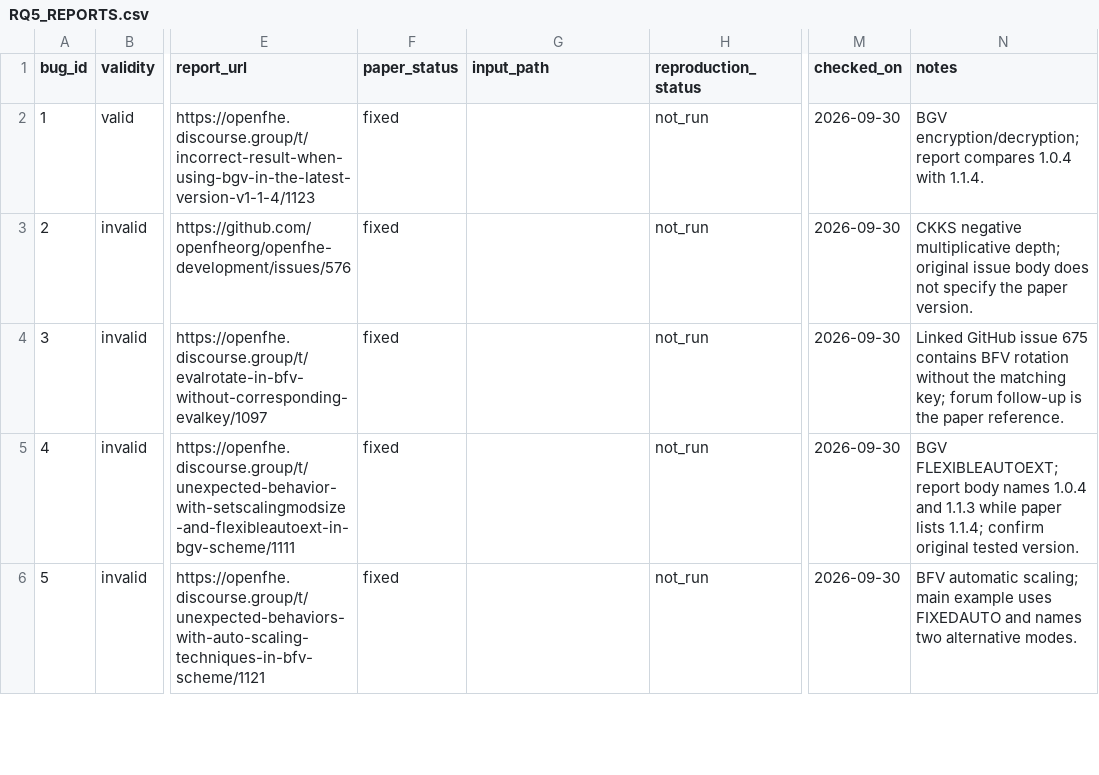
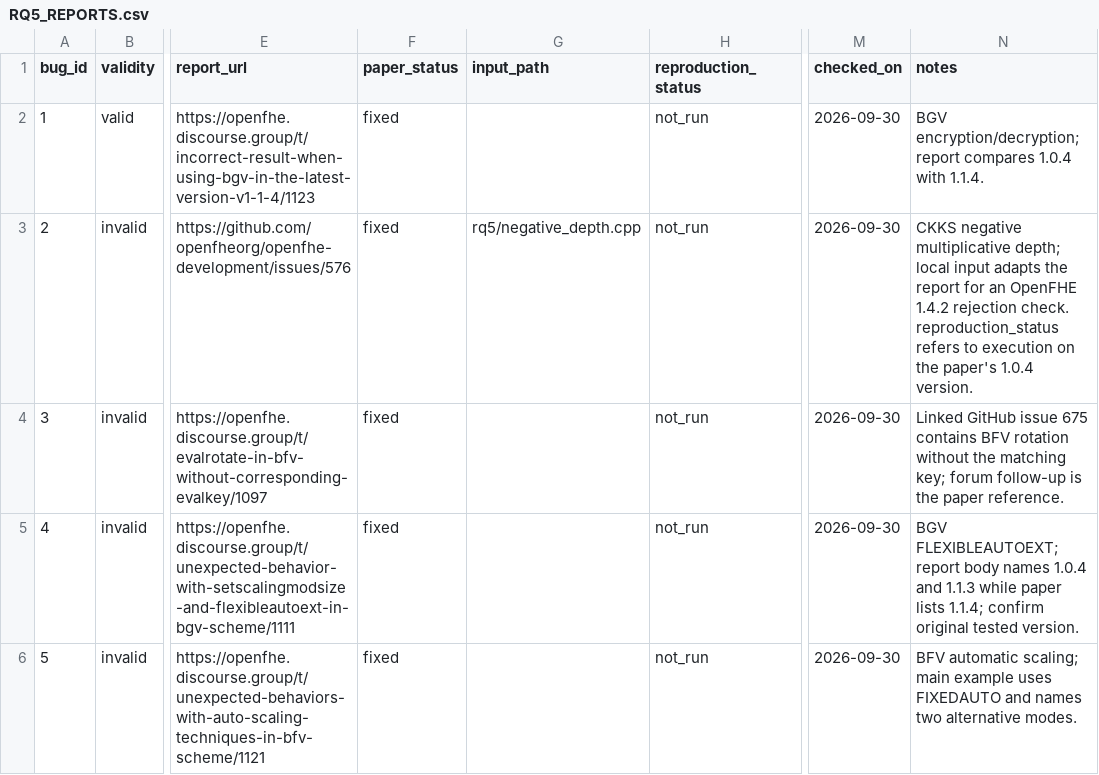
Before and after one commit to kaist-plrg/fhetest, a CSV file: evaluation/artifact/RQ5_REPORTS.csv, drawn as a sheet; only a part is shown, gaps mark what is left out; the diff names each change by its address in the sheet, - before the commit and + after, or states it on an @@ line.

Commit message:
docs: link RQ5 example in report index

```diff
--- a/evaluation/artifact/RQ5_REPORTS.csv
+++ b/evaluation/artifact/RQ5_REPORTS.csv
-G3 (input_path): (empty)
+G3 (input_path): rq5/negative_depth.cpp
-N3 (notes): …multiplicative depth; original issue body does not specify the paper version.
+N3 (notes): …multiplicative depth; local input adapts the report for an OpenFHE 1.4.2 rejection check. reproduction_status refers to execution on the paper's 1.0.4 version.
```
Also changed, not shown: 1 other file.
